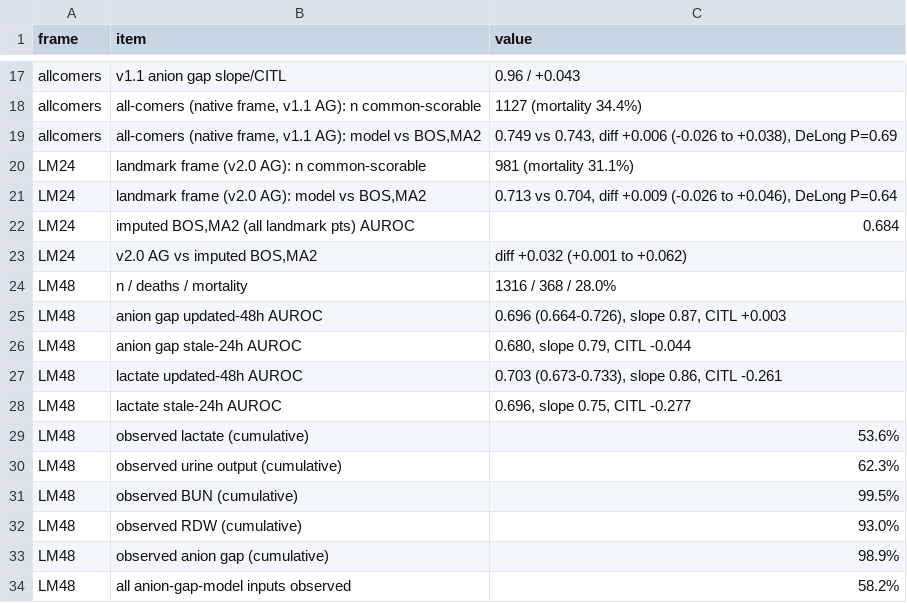
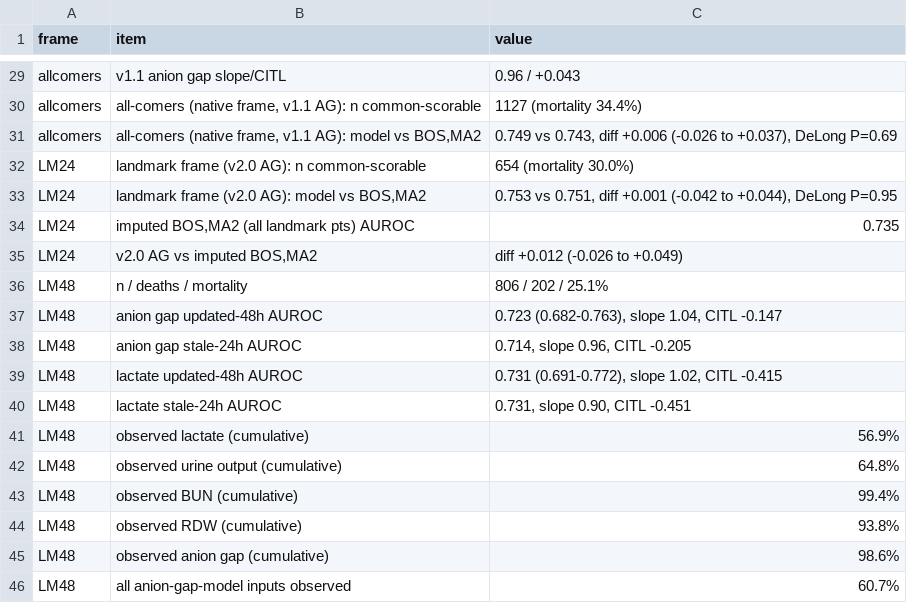
Before and after one commit to nuel-otabormd/CS-MORT-6, a CSV file: outputs/locked_external_results.csv, drawn as a sheet; only a part is shown, gaps mark what is left out; the diff covers the shown part only.

```diff
--- a/outputs/locked_external_results.csv
+++ b/outputs/locked_external_results.csv
@@ -18,17 +30,17 @@ allcomers,v1.1 anion gap slope/CITL,0.96 / +0.043
 allcomers,"all-comers (native frame, v1.1 AG): n common-scorable",1127 (mortality 34.4%)
-allcomers,"all-comers (native frame, v1.1 AG): model vs BOS,MA2","0.749 vs 0.743, diff +0.006 (-0.026 to +0.038), DeLong P=0.69"
-LM24,landmark frame (v2.0 AG): n common-scorable,981 (mortality 31.1%)
-LM24,"landmark frame (v2.0 AG): model vs BOS,MA2","0.713 vs 0.704, diff +0.009 (-0.026 to +0.046), DeLong P=0.64"
-LM24,"imputed BOS,MA2 (all landmark pts) AUROC",0.684
-LM24,"v2.0 AG vs imputed BOS,MA2",diff +0.032 (+0.001 to +0.062)
-LM48,n / deaths / mortality,1316 / 368 / 28.0%
-LM48,anion gap updated-48h AUROC,"0.696 (0.664-0.726), slope 0.87, CITL +0.003"
-LM48,anion gap stale-24h AUROC,"0.680, slope 0.79, CITL -0.044"
-LM48,lactate updated-48h AUROC,"0.703 (0.673-0.733), slope 0.86, CITL -0.261"
-LM48,lactate stale-24h AUROC,"0.696, slope 0.75, CITL -0.277"
-LM48,observed lactate (cumulative),53.6%
-LM48,observed urine output (cumulative),62.3%
-LM48,observed BUN (cumulative),99.5%
-LM48,observed RDW (cumulative),93.0%
-LM48,observed anion gap (cumulative),98.9%
-LM48,all anion-gap-model inputs observed,58.2%
+allcomers,"all-comers (native frame, v1.1 AG): model vs BOS,MA2","0.749 vs 0.743, diff +0.006 (-0.026 to +0.037), DeLong P=0.69"
+LM24,landmark frame (v2.0 AG): n common-scorable,654 (mortality 30.0%)
+LM24,"landmark frame (v2.0 AG): model vs BOS,MA2","0.753 vs 0.751, diff +0.001 (-0.042 to +0.044), DeLong P=0.95"
+LM24,"imputed BOS,MA2 (all landmark pts) AUROC",0.735
+LM24,"v2.0 AG vs imputed BOS,MA2",diff +0.012 (-0.026 to +0.049)
+LM48,n / deaths / mortality,806 / 202 / 25.1%
+LM48,anion gap updated-48h AUROC,"0.723 (0.682-0.763), slope 1.04, CITL -0.147"
+LM48,anion gap stale-24h AUROC,"0.714, slope 0.96, CITL -0.205"
+LM48,lactate updated-48h AUROC,"0.731 (0.691-0.772), slope 1.02, CITL -0.415"
+LM48,lactate stale-24h AUROC,"0.731, slope 0.90, CITL -0.451"
+LM48,observed lactate (cumulative),56.9%
+LM48,observed urine output (cumulative),64.8%
+LM48,observed BUN (cumulative),99.4%
+LM48,observed RDW (cumulative),93.8%
+LM48,observed anion gap (cumulative),98.6%
+LM48,all anion-gap-model inputs observed,60.7%
```
Also changed, not shown: 12 added rows and 13 edited cells elsewhere in this file, outputs/dca_lm24_common.csv, outputs/figure1_eicu_lm24.csv, 10 other files.
